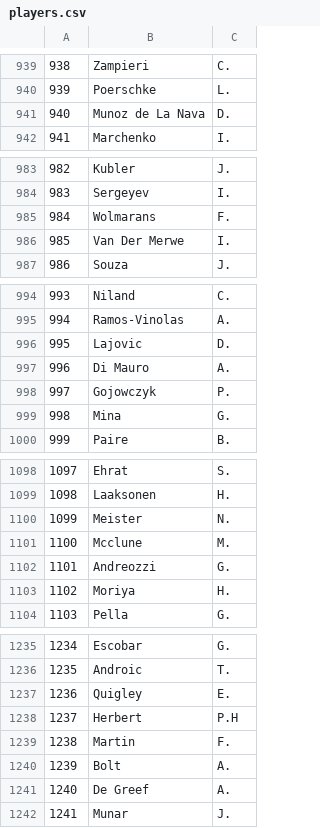
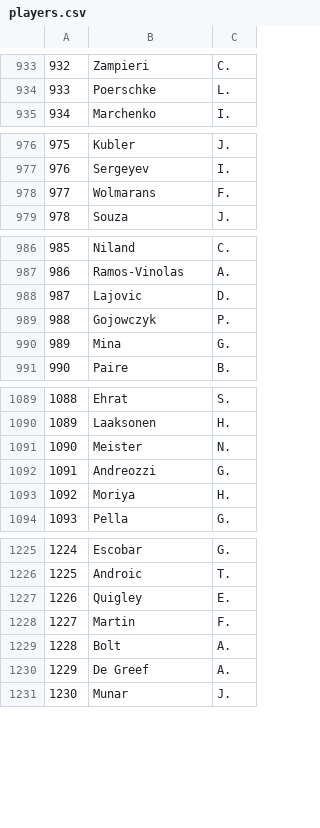
Before and after one commit to chrismelville29/cs257, a CSV file: webapp/csvs/players.csv, drawn as a sheet; only a part is shown, gaps mark what is left out; the diff covers the shown part only; the diff names each change by its address in the sheet, - before the commit and + after, or states it on an @@ line.

```diff
--- a/webapp/csvs/players.csv
+++ b/webapp/csvs/players.csv
@@ column A renumbered from row 495 down @@
-row 941: 940 | Munoz de La Nava | D.
-row 986: 985 | Van Der Merwe | I.
-row 997: 996 | Di Mauro | A.
-row 1101: 1100 | Mcclune | M.
-row 1238: 1237 | Herbert | P.H
```
Also changed, not shown: 7 removed rows and 4 edited cells elsewhere in this file, webapp/csvs/player_tournaments.csv, 6 other files.
